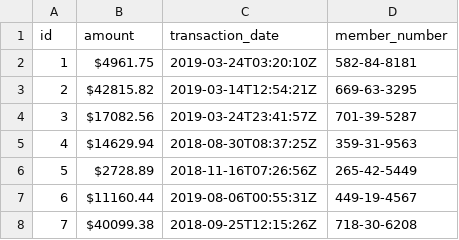
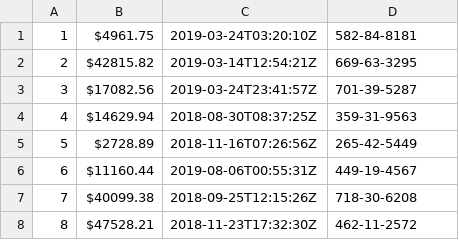
Before and after one commit to ardieMejia/Gestalt-tech, a CSV file: public/uploads/transaction_data.csv, drawn as a sheet; only a part is shown; the shorter side is filled out with more unchanged rows; the diff names each change by its address in the sheet, - before the commit and + after, or states it on an @@ line.

```diff
--- a/public/uploads/transaction_data.csv
+++ b/public/uploads/transaction_data.csv
-row 1: id | amount | transaction_date | member_number
```
Also changed, not shown: public/uploads/member_data.csv.
